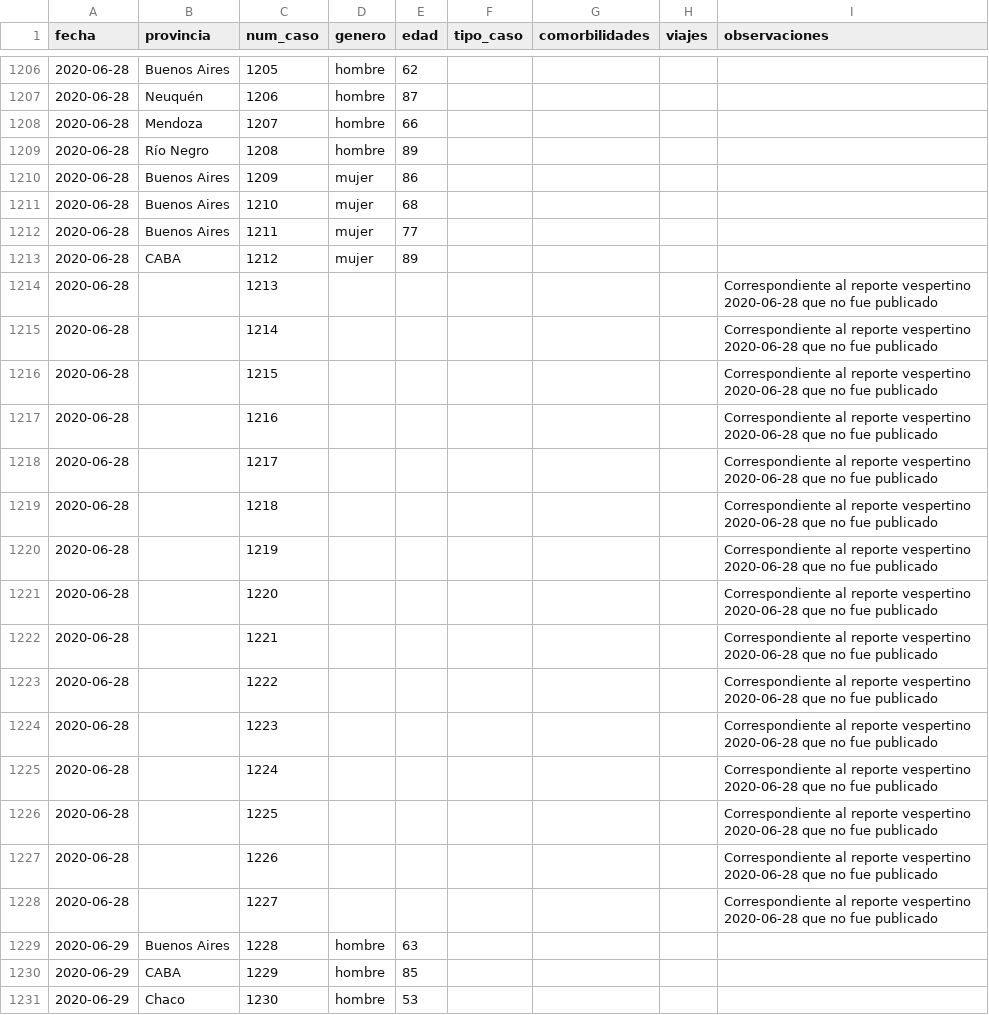
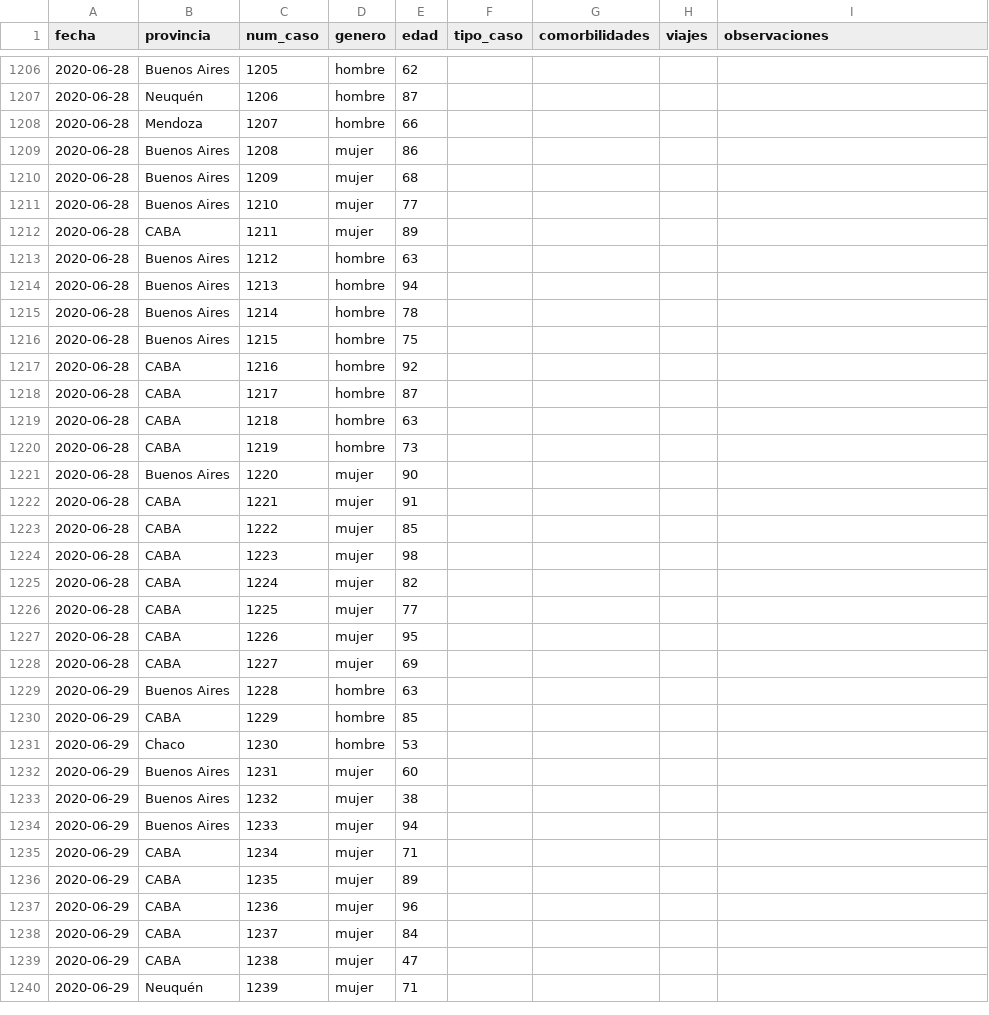
Before and after one commit to lucia15/Database-Covid19-Argentina, a CSV file: Argentina-covid19-fallecidos.csv, drawn as a sheet; only a part is shown, gaps mark what is left out; the shorter side is filled out with more unchanged rows.

Commit message:
Actualizando datos con reporte vespertino 28/06 (que fue publicado con retraso)

```diff
--- a/Argentina-covid19-fallecidos.csv
+++ b/Argentina-covid19-fallecidos.csv
@@ -1208,22 +1208,22 @@ fecha,provincia,num_caso,genero,edad,tipo_caso,comorbilidades,viajes,observacion
 2020-06-28,Mendoza,1207,hombre,66,,,,
-2020-06-28,Río Negro,1208,hombre,89,,,,
-2020-06-28,Buenos Aires,1209,mujer,86,,,,
-2020-06-28,Buenos Aires,1210,mujer,68,,,,
-2020-06-28,Buenos Aires,1211,mujer,77,,,,
-2020-06-28,CABA,1212,mujer,89,,,,
-2020-06-28,,1213,,,,,,Correspondiente al reporte vespertino 2020-06-28 que no fue publicado
-2020-06-28,,1214,,,,,,Correspondiente al reporte vespertino 2020-06-28 que no fue publicado
-2020-06-28,,1215,,,,,,Correspondiente al reporte vespertino 2020-06-28 que no fue publicado
-2020-06-28,,1216,,,,,,Correspondiente al reporte vespertino 2020-06-28 que no fue publicado
-2020-06-28,,1217,,,,,,Correspondiente al reporte vespertino 2020-06-28 que no fue publicado
-2020-06-28,,1218,,,,,,Correspondiente al reporte vespertino 2020-06-28 que no fue publicado
-2020-06-28,,1219,,,,,,Correspondiente al reporte vespertino 2020-06-28 que no fue publicado
-2020-06-28,,1220,,,,,,Correspondiente al reporte vespertino 2020-06-28 que no fue publicado
-2020-06-28,,1221,,,,,,Correspondiente al reporte vespertino 2020-06-28 que no fue publicado
-2020-06-28,,1222,,,,,,Correspondiente al reporte vespertino 2020-06-28 que no fue publicado
-2020-06-28,,1223,,,,,,Correspondiente al reporte vespertino 2020-06-28 que no fue publicado
-2020-06-28,,1224,,,,,,Correspondiente al reporte vespertino 2020-06-28 que no fue publicado
-2020-06-28,,1225,,,,,,Correspondiente al reporte vespertino 2020-06-28 que no fue publicado
-2020-06-28,,1226,,,,,,Correspondiente al reporte vespertino 2020-06-28 que no fue publicado
-2020-06-28,,1227,,,,,,Correspondiente al reporte vespertino 2020-06-28 que no fue publicado
+2020-06-28,Buenos Aires,1208,mujer,86,,,,
+2020-06-28,Buenos Aires,1209,mujer,68,,,,
+2020-06-28,Buenos Aires,1210,mujer,77,,,,
+2020-06-28,CABA,1211,mujer,89,,,,
+2020-06-28,Buenos Aires,1212,hombre,63,,,,
+2020-06-28,Buenos Aires,1213,hombre,94,,,,
+2020-06-28,Buenos Aires,1214,hombre,78,,,,
+2020-06-28,Buenos Aires,1215,hombre,75,,,,
+2020-06-28,CABA,1216,hombre,92,,,,
+2020-06-28,CABA,1217,hombre,87,,,,
+2020-06-28,CABA,1218,hombre,63,,,,
+2020-06-28,CABA,1219,hombre,73,,,,
+2020-06-28,Buenos Aires,1220,mujer,90,,,,
+2020-06-28,CABA,1221,mujer,91,,,,
+2020-06-28,CABA,1222,mujer,85,,,,
+2020-06-28,CABA,1223,mujer,98,,,,
+2020-06-28,CABA,1224,mujer,82,,,,
+2020-06-28,CABA,1225,mujer,77,,,,
+2020-06-28,CABA,1226,mujer,95,,,,
+2020-06-28,CABA,1227,mujer,69,,,,
 2020-06-29,Buenos Aires,1228,hombre,63,,,,
```
Also changed, not shown: Argentina-covid19-por-provincia.csv, Argentina-covid19.csv, 1 other file.
